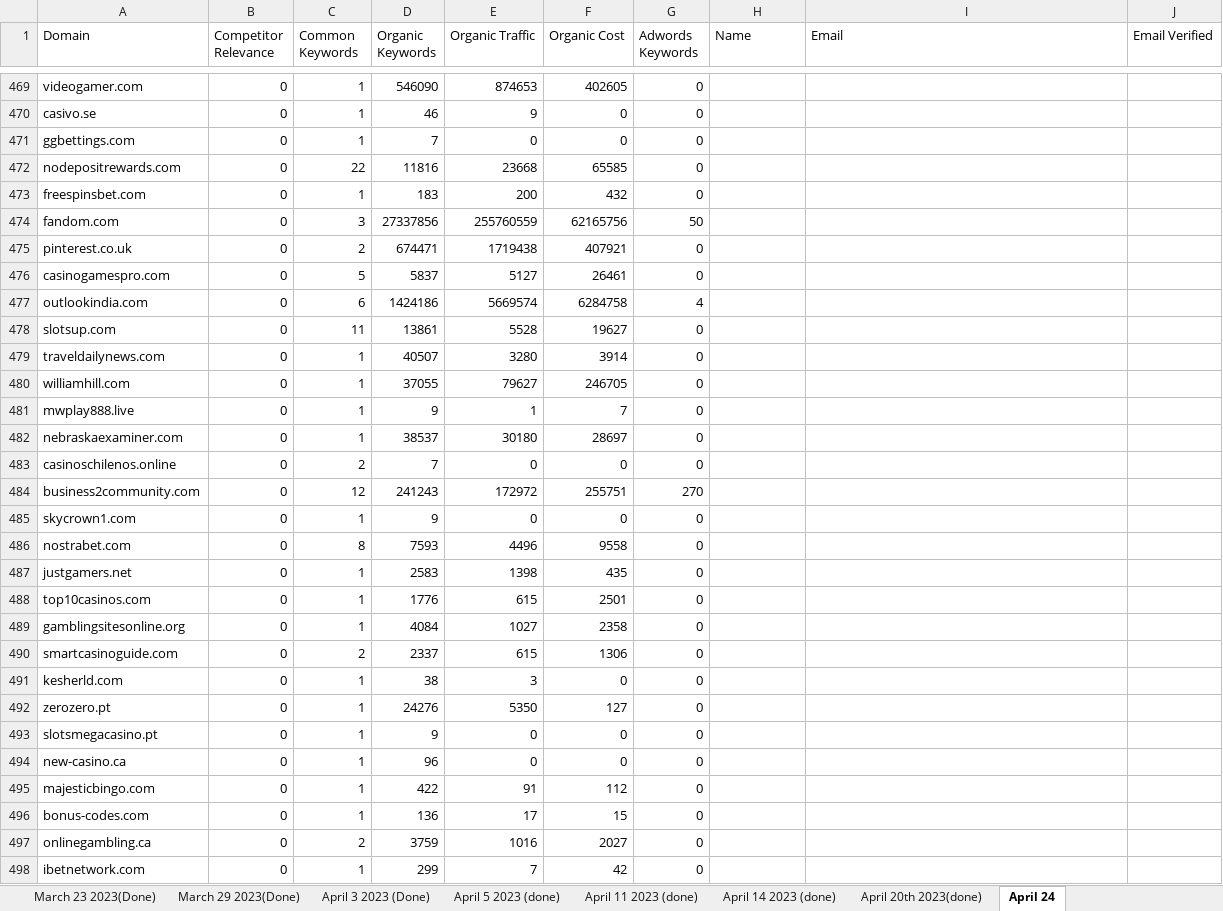
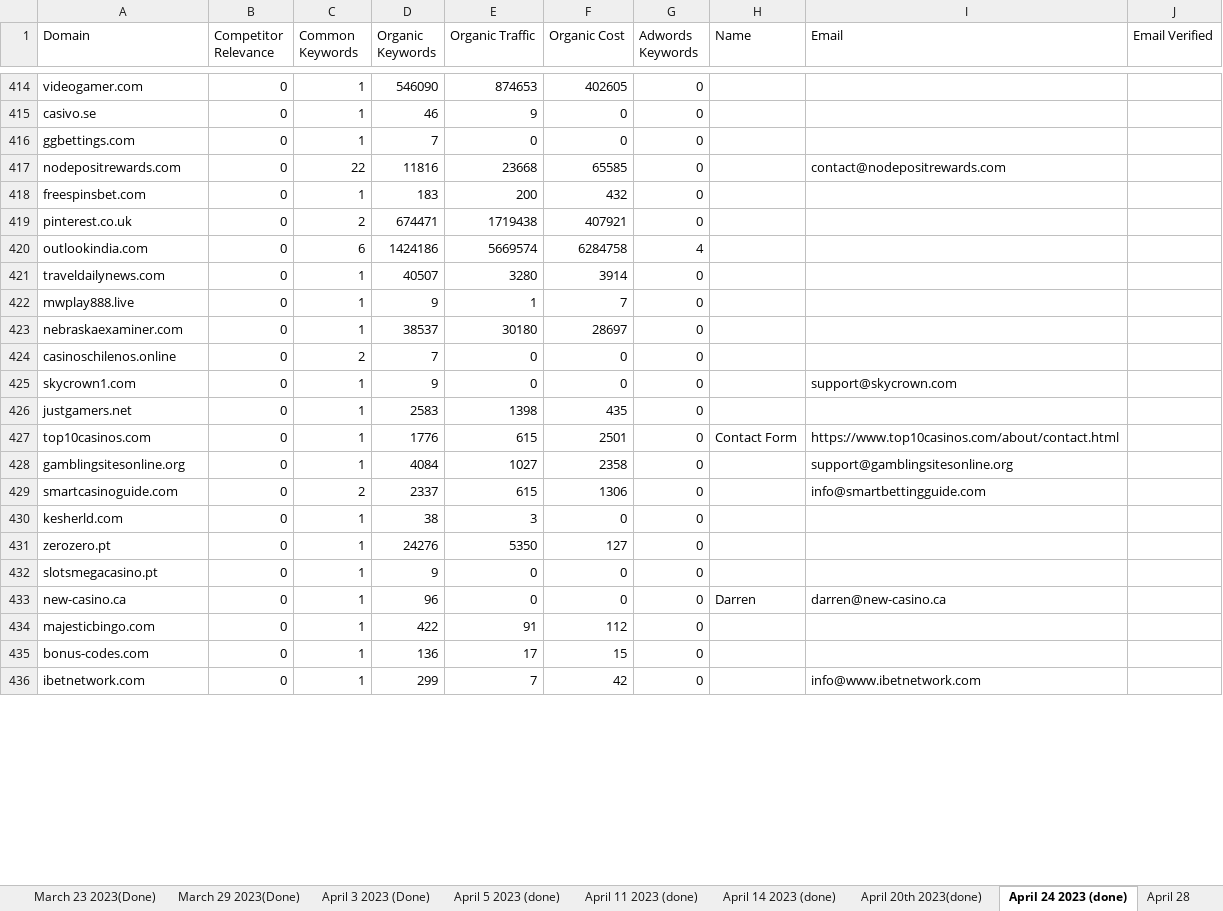
Before and after one commit to godwinjs/SCserver, an Excel workbook: AllKeywords.xlsx, sheet April 24 2023 (done), drawn as a sheet; only a part is shown, gaps mark what is left out; values as stored, in another font and other column widths than the file's, no cell formats; charts and pictures not drawn; removed rows and columns are numbered as before the commit, all else as after; the diff covers the shown part only; the diff names each change by its address in the sheet, - before the commit and + after, or states it on an @@ line.

Commit message:
28 April upd

```diff
--- a/AllKeywords.xlsx (sheet April 24 2023 (done))
+++ b/AllKeywords.xlsx (sheet April 24 2023 (done))
-sheet tab: April 24
+sheet tab: April 24 2023 (done)
+sheet tab: April 28
-I417 (Email): (empty)
+I417 (Email): contact@nodepositrewards.com
-row 474: fandom.com | 0 | 3 | 27337856 | 255760559 | 62165756 | 50
-row 476: casinogamespro.com | 0 | 5 | 5837 | 5127 | 26461 | 0
-row 478: slotsup.com | 0 | 11 | 13861 | 5528 | 19627 | 0
-row 480: williamhill.com | 0 | 1 | 37055 | 79627 | 246705 | 0
-row 484: business2community.com | 0 | 12 | 241243 | 172972 | 255751 | 270
-I425 (Email): (empty)
+I425 (Email): support@skycrown.com
-row 486: nostrabet.com | 0 | 8 | 7593 | 4496 | 9558 | 0
-H427 (Name): (empty)
+H427 (Name): Contact Form
-I427 (Email): (empty)
+I427 (Email): https://www.top10casinos.com/about/contact.html
-I428 (Email): (empty)
+I428 (Email): support@gamblingsitesonline.org
-I429 (Email): (empty)
+I429 (Email): info@smartbettingguide.com
-H433 (Name): (empty)
+H433 (Name): Darren
-I433 (Email): (empty)
+I433 (Email): darren@new-casino.ca
-row 497: onlinegambling.ca | 0 | 2 | 3759 | 1016 | 2027 | 0
-I436 (Email): (empty)
+I436 (Email): info@www.ibetnetwork.com
```
Also changed, not shown: 55 removed rows and 102 edited cells elsewhere in this sheet, cell formats, charts or pictures, link.xlsx, 2 other files.
